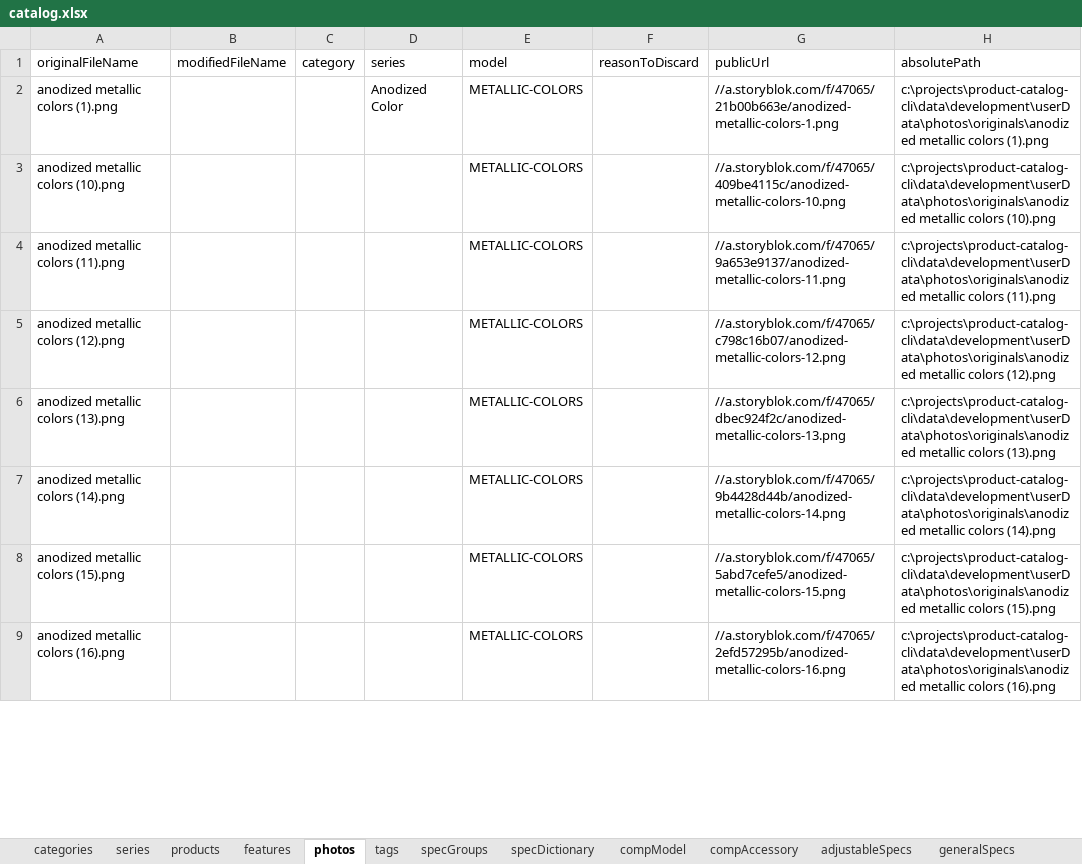
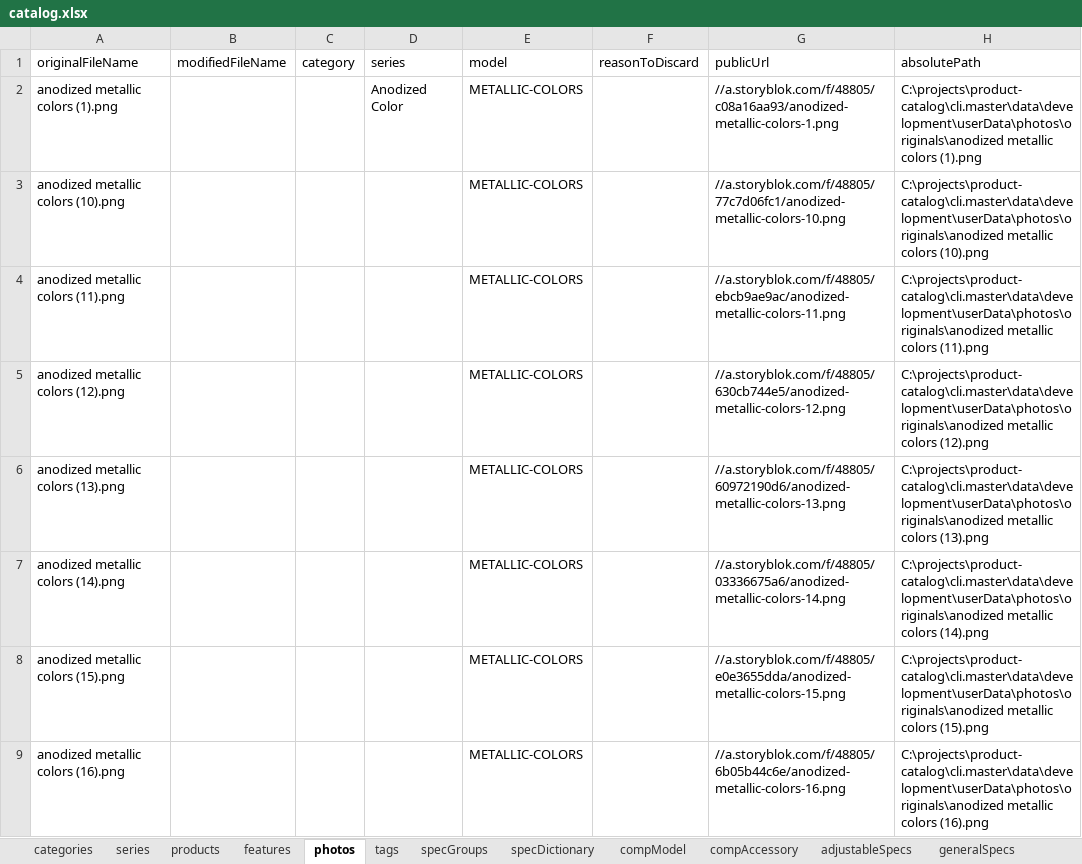
Before and after one commit to juniorCitizen/product-catalog-cli, an Excel workbook: data/development/userData/catalog.xlsx, sheet photos, drawn as a sheet; only a part is shown; values as stored, in another font and other column widths than the file's, no borders; the diff covers the shown part only; the diff names each change by its address in the sheet, - before the commit and + after, or states it on an @@ line.

Commit message:
update development user data

```diff
--- a/data/development/userData/catalog.xlsx (sheet photos)
+++ b/data/development/userData/catalog.xlsx (sheet photos)
-G2 (publicUrl): //a.storyblok.com/f/47065/21b00b663e/anodized-metallic-colors-1.png
+G2 (publicUrl): //a.storyblok.com/f/48805/c08a16aa93/anodized-metallic-colors-1.png
-H2 (absolutePath): c:\projects\product-catalog-cli\data\development\userData\photos\originals\anodized metallic colors…
+H2 (absolutePath): C:\projects\product-catalog\cli.master\data\development\userData\photos\originals\anodized metallic colors…
-G3 (publicUrl): //a.storyblok.com/f/47065/409be4115c/anodized-metallic-colors-10.png
+G3 (publicUrl): //a.storyblok.com/f/48805/77c7d06fc1/anodized-metallic-colors-10.png
-H3 (absolutePath): c:\projects\product-catalog-cli\data\development\userData\photos\originals\anodized metallic colors…
+H3 (absolutePath): C:\projects\product-catalog\cli.master\data\development\userData\photos\originals\anodized metallic colors…
-G4 (publicUrl): //a.storyblok.com/f/47065/9a653e9137/anodized-metallic-colors-11.png
+G4 (publicUrl): //a.storyblok.com/f/48805/ebcb9ae9ac/anodized-metallic-colors-11.png
-H4 (absolutePath): c:\projects\product-catalog-cli\data\development\userData\photos\originals\anodized metallic colors…
+H4 (absolutePath): C:\projects\product-catalog\cli.master\data\development\userData\photos\originals\anodized metallic colors…
-G5 (publicUrl): //a.storyblok.com/f/47065/c798c16b07/anodized-metallic-colors-12.png
+G5 (publicUrl): //a.storyblok.com/f/48805/630cb744e5/anodized-metallic-colors-12.png
-H5 (absolutePath): c:\projects\product-catalog-cli\data\development\userData\photos\originals\anodized metallic colors…
+H5 (absolutePath): C:\projects\product-catalog\cli.master\data\development\userData\photos\originals\anodized metallic colors…
-G6 (publicUrl): //a.storyblok.com/f/47065/dbec924f2c/anodized-metallic-colors-13.png
+G6 (publicUrl): //a.storyblok.com/f/48805/60972190d6/anodized-metallic-colors-13.png
-H6 (absolutePath): c:\projects\product-catalog-cli\data\development\userData\photos\originals\anodized metallic colors…
+H6 (absolutePath): C:\projects\product-catalog\cli.master\data\development\userData\photos\originals\anodized metallic colors…
-G7 (publicUrl): //a.storyblok.com/f/47065/9b4428d44b/anodized-metallic-colors-14.png
+G7 (publicUrl): //a.storyblok.com/f/48805/03336675a6/anodized-metallic-colors-14.png
-H7 (absolutePath): c:\projects\product-catalog-cli\data\development\userData\photos\originals\anodized metallic colors…
+H7 (absolutePath): C:\projects\product-catalog\cli.master\data\development\userData\photos\originals\anodized metallic colors…
-G8 (publicUrl): //a.storyblok.com/f/47065/5abd7cefe5/anodized-metallic-colors-15.png
+G8 (publicUrl): //a.storyblok.com/f/48805/e0e3655dda/anodized-metallic-colors-15.png
-H8 (absolutePath): c:\projects\product-catalog-cli\data\development\userData\photos\originals\anodized metallic colors…
+H8 (absolutePath): C:\projects\product-catalog\cli.master\data\development\userData\photos\originals\anodized metallic colors…
-G9 (publicUrl): //a.storyblok.com/f/47065/2efd57295b/anodized-metallic-colors-16.png
+G9 (publicUrl): //a.storyblok.com/f/48805/6b05b44c6e/anodized-metallic-colors-16.png
-H9 (absolutePath): c:\projects\product-catalog-cli\data\development\userData\photos\originals\anodized metallic colors…
+H9 (absolutePath): C:\projects\product-catalog\cli.master\data\development\userData\photos\originals\anodized metallic colors…
```
Also changed, not shown: 1345 edited cells elsewhere in this sheet.
